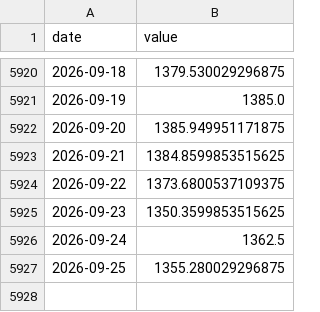
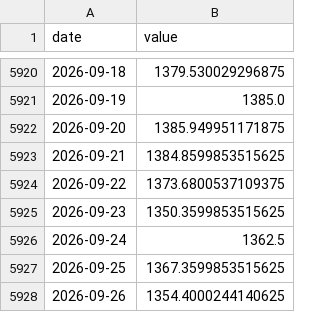
Before and after one commit to Hwang-gu/macro-invest-monitor, a CSV file: data/raw/usdkkrw.csv, drawn as a sheet; only a part is shown, gaps mark what is left out.

```diff
--- a/data/raw/usdkkrw.csv
+++ b/data/raw/usdkkrw.csv
@@ -5926,2 +5926,3 @@ date,value
 2026-09-24,1362.5
-2026-09-25,1355.280029296875
+2026-09-25,1367.3599853515625
+2026-09-26,1354.4000244140625
```
Also changed, not shown: data/raw/us_bio.csv, data/raw/us_finance.csv, 12 other files.
